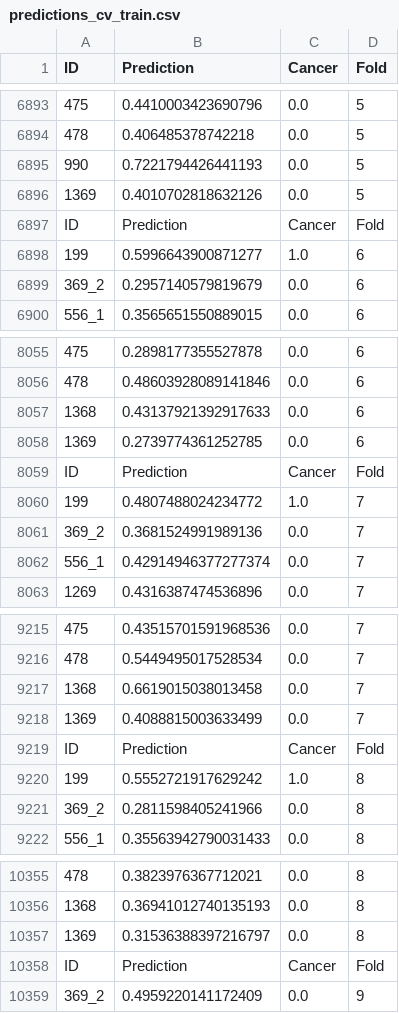
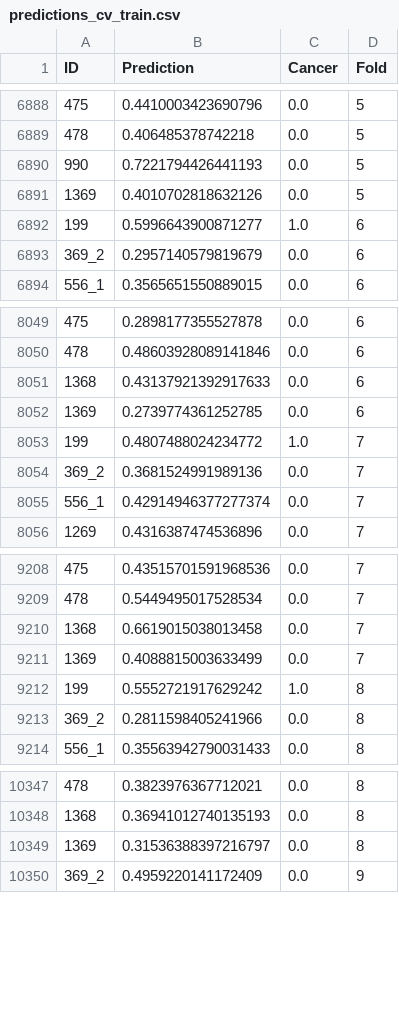
Before and after one commit to mateuszbuda/deep-thyroid-nodules, a CSV file: results/data/predictions_cv_train.csv, drawn as a sheet; only a part is shown, gaps mark what is left out; the diff covers the shown part only; the diff names each change by its address in the sheet, - before the commit and + after, or states it on an @@ line.

```diff
--- a/results/data/predictions_cv_train.csv
+++ b/results/data/predictions_cv_train.csv
-row 6897: ID | Prediction | Cancer | Fold
-row 8059: ID | Prediction | Cancer | Fold
-row 9219: ID | Prediction | Cancer | Fold
-row 10358: ID | Prediction | Cancer | Fold
```
Also changed, not shown: 5 removed rows elsewhere in this file, results/data/data_readers_7.csv, results/data/data_readers_8.csv, 1 other file.
